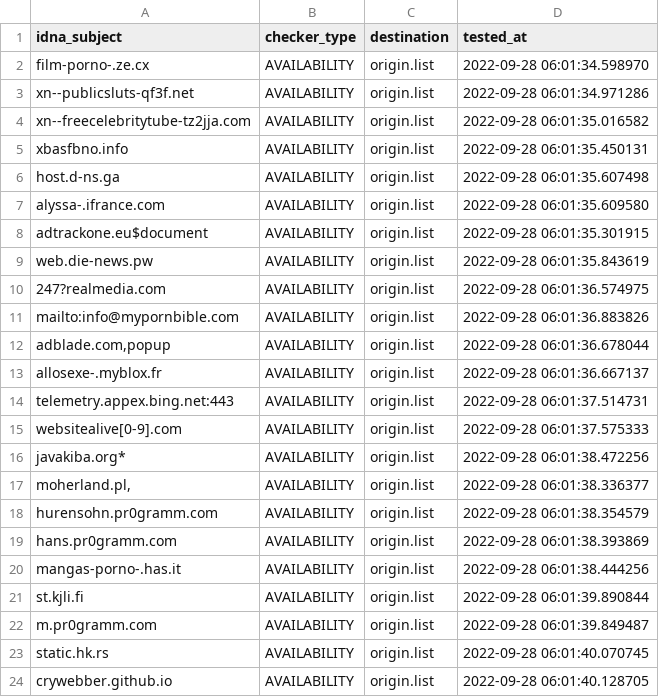
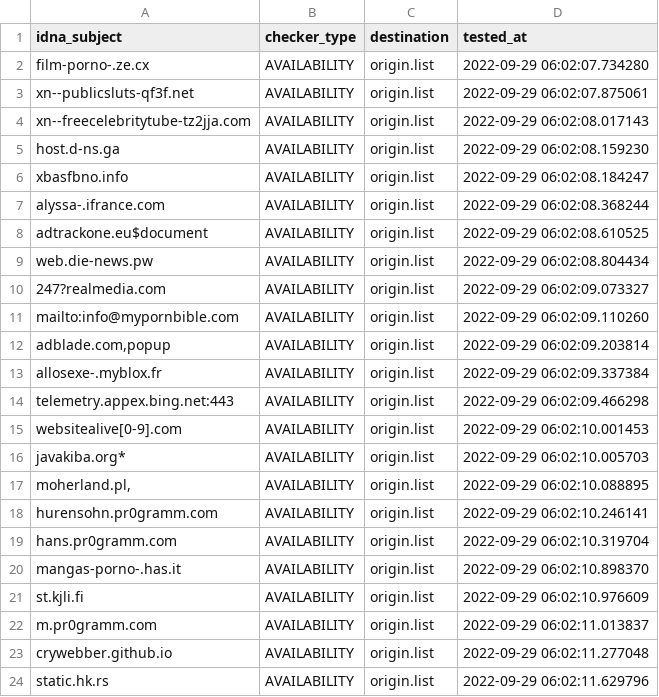
Before and after one commit to dead-hosts/repository-structure, a CSV file: .pyfunceble/inactive.csv, drawn as a sheet.

```diff
--- a/.pyfunceble/inactive.csv
+++ b/.pyfunceble/inactive.csv
@@ -1,24 +1,24 @@
 idna_subject,checker_type,destination,tested_at
-film-porno-.ze.cx,AVAILABILITY,origin.list,2022-09-28 06:01:34.598970
-xn--publicsluts-qf3f.net,AVAILABILITY,origin.list,2022-09-28 06:01:34.971286
-xn--freecelebritytube-tz2jja.com,AVAILABILITY,origin.list,2022-09-28 06:01:35.016582
-xbasfbno.info,AVAILABILITY,origin.list,2022-09-28 06:01:35.450131
-host.d-ns.ga,AVAILABILITY,origin.list,2022-09-28 06:01:35.607498
-alyssa-.ifrance.com,AVAILABILITY,origin.list,2022-09-28 06:01:35.609580
-adtrackone.eu$document,AVAILABILITY,origin.list,2022-09-28 06:01:35.301915
-web.die-news.pw,AVAILABILITY,origin.list,2022-09-28 06:01:35.843619
-247?realmedia.com,AVAILABILITY,origin.list,2022-09-28 06:01:36.574975
-mailto:info@mypornbible.com,AVAILABILITY,origin.list,2022-09-28 06:01:36.883826
-"adblade.com,popup",AVAILABILITY,origin.list,2022-09-28 06:01:36.678044
-allosexe-.myblox.fr,AVAILABILITY,origin.list,2022-09-28 06:01:36.667137
-telemetry.appex.bing.net:443,AVAILABILITY,origin.list,2022-09-28 06:01:37.514731
-websitealive[0-9].com,AVAILABILITY,origin.list,2022-09-28 06:01:37.575333
-javakiba.org*,AVAILABILITY,origin.list,2022-09-28 06:01:38.472256
-"moherland.pl,",AVAILABILITY,origin.list,2022-09-28 06:01:38.336377
-hurensohn.pr0gramm.com,AVAILABILITY,origin.list,2022-09-28 06:01:38.354579
-hans.pr0gramm.com,AVAILABILITY,origin.list,2022-09-28 06:01:38.393869
-mangas-porno-.has.it,AVAILABILITY,origin.list,2022-09-28 06:01:38.444256
-st.kjli.fi,AVAILABILITY,origin.list,2022-09-28 06:01:39.890844
-m.pr0gramm.com,AVAILABILITY,origin.list,2022-09-28 06:01:39.849487
-static.hk.rs,AVAILABILITY,origin.list,2022-09-28 06:01:40.070745
-crywebber.github.io,AVAILABILITY,origin.list,2022-09-28 06:01:40.128705
+film-porno-.ze.cx,AVAILABILITY,origin.list,2022-09-29 06:02:07.734280
+xn--publicsluts-qf3f.net,AVAILABILITY,origin.list,2022-09-29 06:02:07.875061
+xn--freecelebritytube-tz2jja.com,AVAILABILITY,origin.list,2022-09-29 06:02:08.017143
+host.d-ns.ga,AVAILABILITY,origin.list,2022-09-29 06:02:08.159230
+xbasfbno.info,AVAILABILITY,origin.list,2022-09-29 06:02:08.184247
+alyssa-.ifrance.com,AVAILABILITY,origin.list,2022-09-29 06:02:08.368244
+adtrackone.eu$document,AVAILABILITY,origin.list,2022-09-29 06:02:08.610525
+web.die-news.pw,AVAILABILITY,origin.list,2022-09-29 06:02:08.804434
+247?realmedia.com,AVAILABILITY,origin.list,2022-09-29 06:02:09.073327
+mailto:info@mypornbible.com,AVAILABILITY,origin.list,2022-09-29 06:02:09.110260
+"adblade.com,popup",AVAILABILITY,origin.list,2022-09-29 06:02:09.203814
+allosexe-.myblox.fr,AVAILABILITY,origin.list,2022-09-29 06:02:09.337384
+telemetry.appex.bing.net:443,AVAILABILITY,origin.list,2022-09-29 06:02:09.466298
+websitealive[0-9].com,AVAILABILITY,origin.list,2022-09-29 06:02:10.001453
+javakiba.org*,AVAILABILITY,origin.list,2022-09-29 06:02:10.005703
+"moherland.pl,",AVAILABILITY,origin.list,2022-09-29 06:02:10.088895
+hurensohn.pr0gramm.com,AVAILABILITY,origin.list,2022-09-29 06:02:10.246141
+hans.pr0gramm.com,AVAILABILITY,origin.list,2022-09-29 06:02:10.319704
+mangas-porno-.has.it,AVAILABILITY,origin.list,2022-09-29 06:02:10.898370
+st.kjli.fi,AVAILABILITY,origin.list,2022-09-29 06:02:10.976609
+m.pr0gramm.com,AVAILABILITY,origin.list,2022-09-29 06:02:11.013837
+crywebber.github.io,AVAILABILITY,origin.list,2022-09-29 06:02:11.277048
+static.hk.rs,AVAILABILITY,origin.list,2022-09-29 06:02:11.629796
```
Also changed, not shown: 12 other files.
